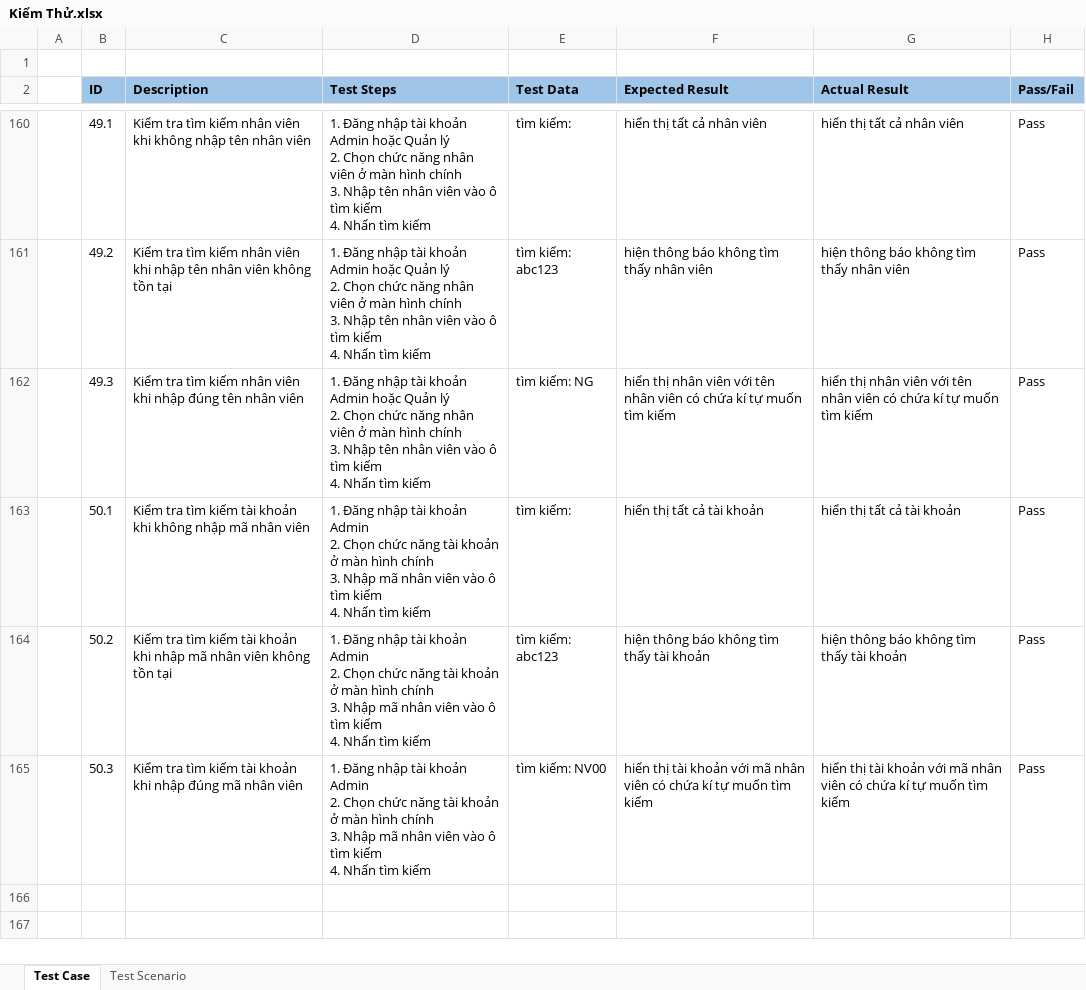
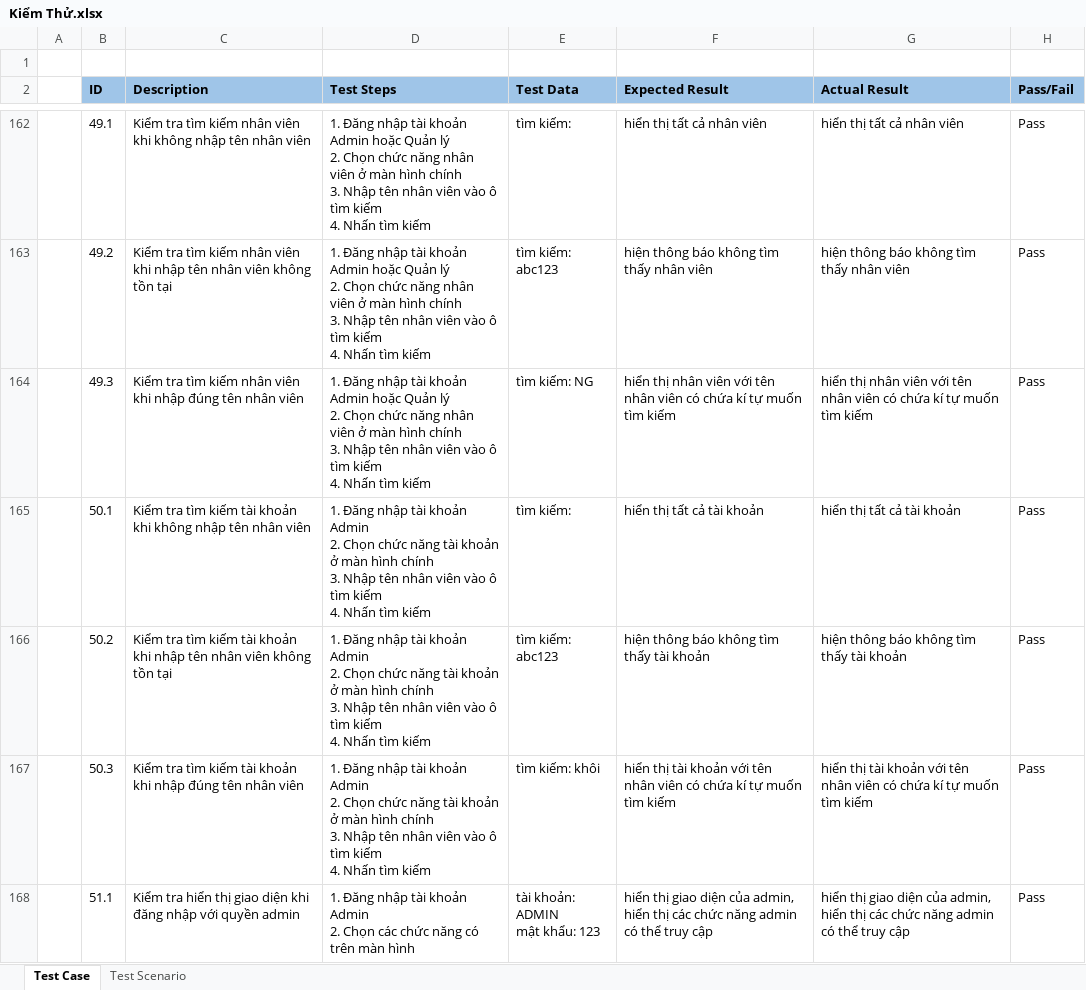
Before and after one commit to trankhoinguyen03/SIEUTHIMINI, an Excel workbook: Kiểm Thử.xlsx, sheet Test Case, drawn as a sheet; only a part is shown, gaps mark what is left out; values as stored, in another font and other column widths than the file's, no borders; addresses are those after the commit; ↵ is a line break in a cell; the diff covers the shown part only; the diff names each change by its address in the sheet, - before the commit and + after, or states it on an @@ line.

```diff
--- a/Kiểm Thử.xlsx (sheet Test Case)
+++ b/Kiểm Thử.xlsx (sheet Test Case)
-C165 (Description): …không nhập mã nhân viên
+C165 (Description): …không nhập tên nhân viên
-D165:D167 (Test Steps): …3. Nhập mã nhân viên…
+D165:D167 (Test Steps): …3. Nhập tên nhân viên…
-C166 (Description): …khi nhập mã nhân viên…
+C166 (Description): …khi nhập tên nhân viên…
-C167 (Description): …nhập đúng mã nhân viên
+C167 (Description): …nhập đúng tên nhân viên
-E167 (Test Data): tìm kiếm: NV00
+E167 (Test Data): tìm kiếm: khôi
-F167 (Expected Result): …khoản với mã nhân viên…
+F167 (Expected Result): …khoản với tên nhân viên…
-G167 (Actual Result): …khoản với mã nhân viên…
+G167 (Actual Result): …khoản với tên nhân viên…
+row 168:  | 51.1 | Kiểm tra hiển thị giao diện khi đăng nhập với quyền admin | 1. Đăng nhập tài khoản Admin ↵ 2. Chọn các chức năng có trên màn hình | tài khoản: ADMIN ↵ mật khẩu: 123 | hiển thị giao diện của admin, hiển thị các chức năng admin có thể truy cập | hiển thị giao diện của admin, hiển thị các chức năng admin có thể truy cập | Pass
```
Also changed, not shown: 6 added rows and 18 edited cells elsewhere in this sheet, sheet Test Scenario, 10 other files.
